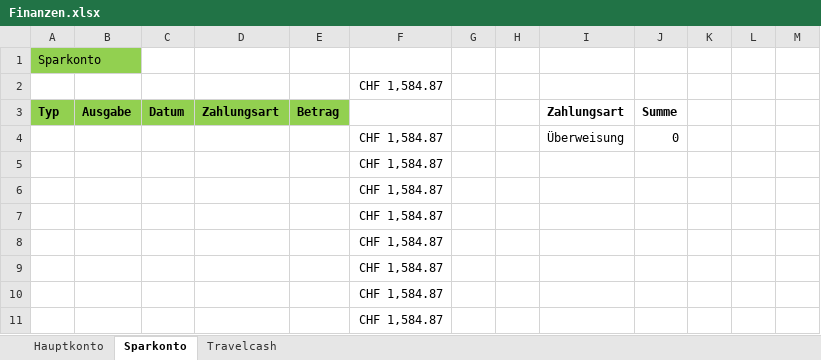
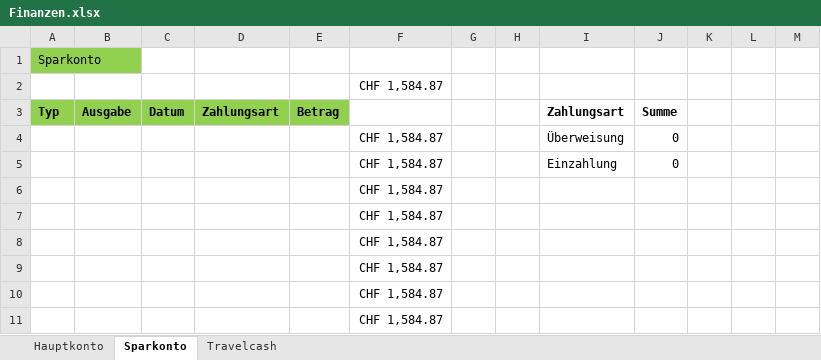
Before and after one commit to oli987654/Privat, an Excel workbook: Finanzen.xlsx, sheet Sparkonto, drawn as a sheet; only a part is shown; values as stored, in another font and other column widths than the file's, no borders; charts and pictures not drawn; removed rows and columns are numbered as before the commit, all else as after; the diff names each change by its address in the sheet, - before the commit and + after, or states it on an @@ line.

```diff
--- a/Finanzen.xlsx (sheet Sparkonto)
+++ b/Finanzen.xlsx (sheet Sparkonto)
-row 5:  |  |  |  |  | CHF 1,584.87
+row 5:  |  |  |  |  | CHF 1,584.87 |  |  | Einzahlung | 0
```
Also changed, not shown: sheet Hauptkonto, sheet Travelcash, charts or pictures, 3 other files.
